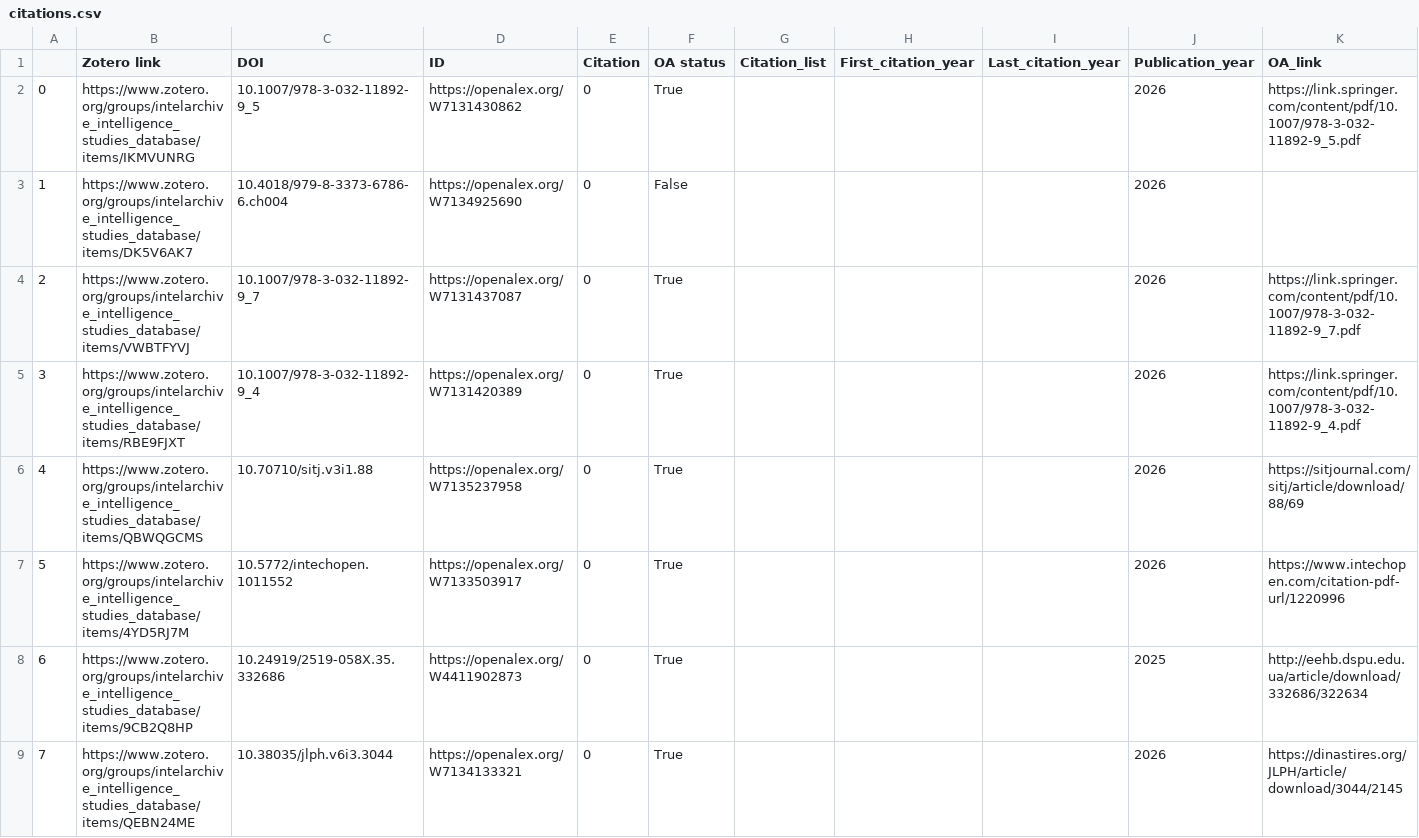
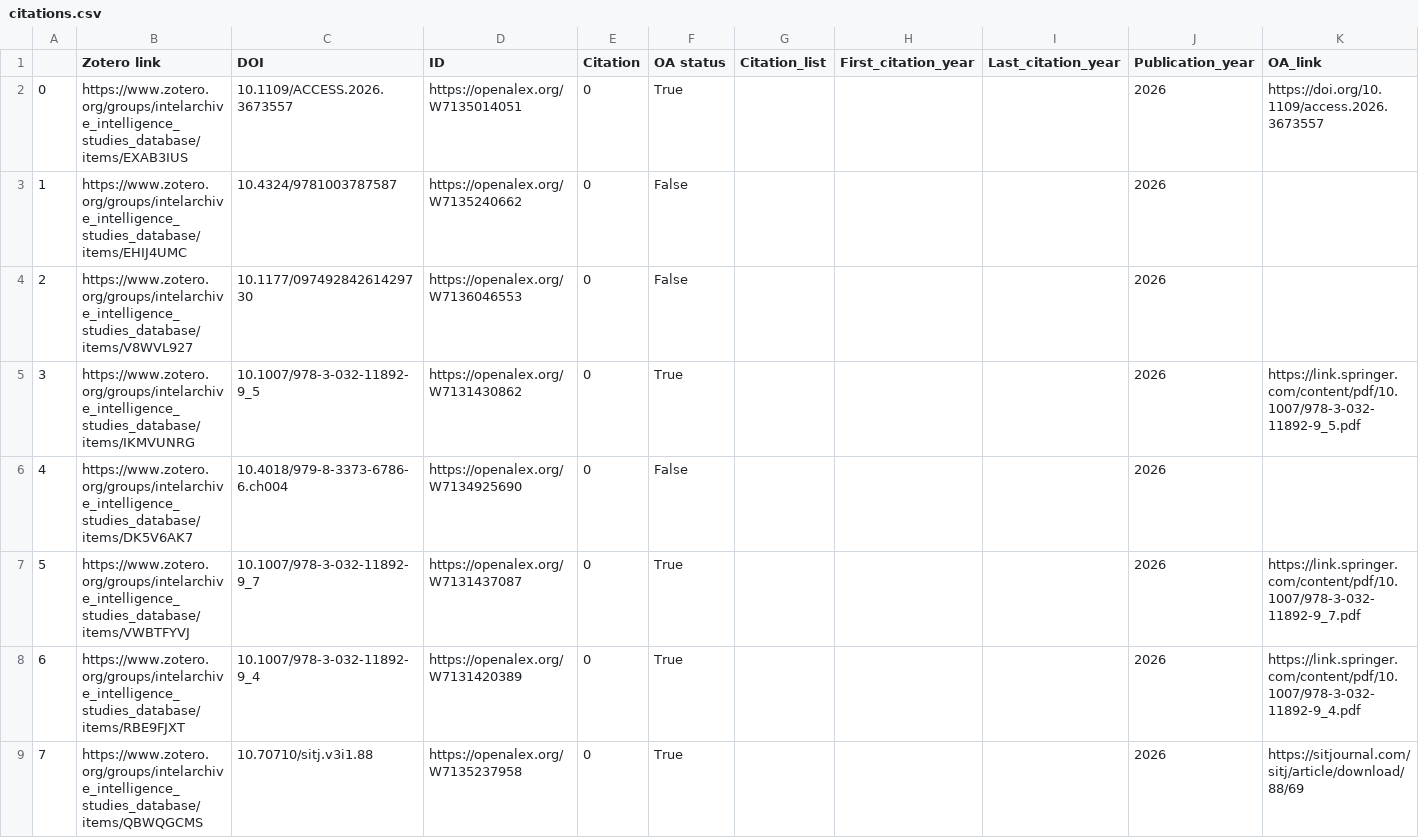
Before and after one commit to yusufaliozkan/clone-zotero-intelligence-bibliography, a CSV file: citations.csv, drawn as a sheet; only a part is shown; the shorter side is filled out with more unchanged rows; addresses are those after the commit; rows hold the shown columns only; the diff names each change by its address in the sheet, - before the commit and + after, or states it on an @@ line.

Commit message:
Update Zotero data

```diff
--- a/citations.csv
+++ b/citations.csv
+row 2: 0 | https://www.zotero.org/groups/intelarchive_intelligence_studies_database/items/EXAB3IUS | 10.1109/ACCESS.2026.3673557 | https://openalex.org/W7135014051 | 0 | True |  |  |  | 2026 | https://doi.org/10.1109/access.2026.3673557
+row 3: 1 | https://www.zotero.org/groups/intelarchive_intelligence_studies_database/items/EHIJ4UMC | 10.4324/9781003787587 | https://openalex.org/W7135240662 | 0 | False |  |  |  | 2026
+row 4: 2 | https://www.zotero.org/groups/intelarchive_intelligence_studies_database/items/V8WVL927 | 10.1177/09749284261429730 | https://openalex.org/W7136046553 | 0 | False |  |  |  | 2026
@@ column A renumbered from row 5 down @@
```
Also changed, not shown: countries.csv, gpe.csv, 2 other files.
